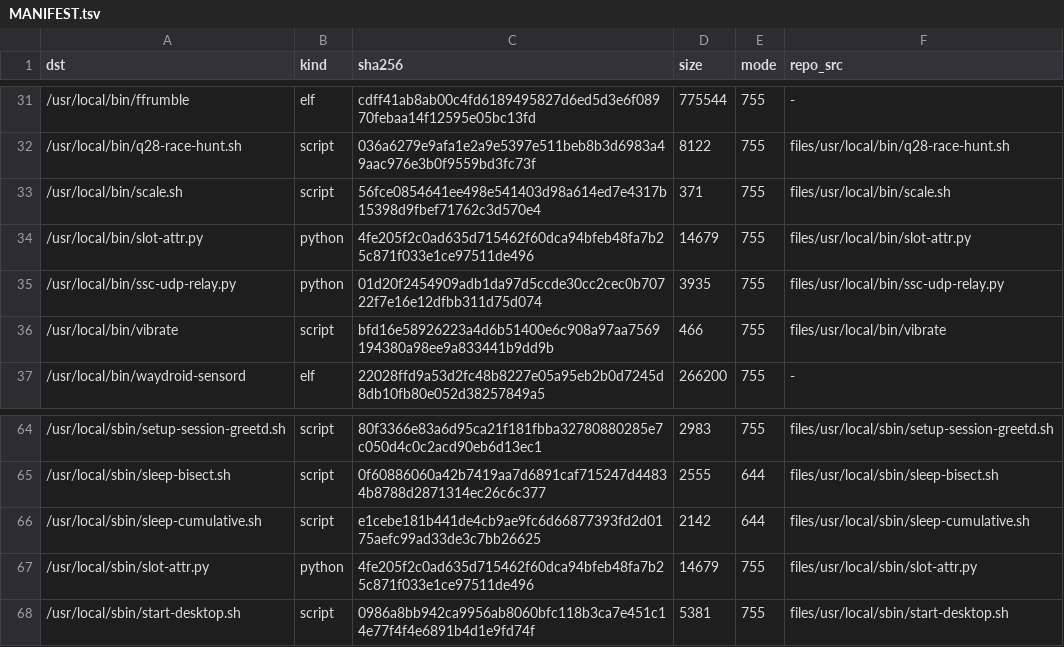
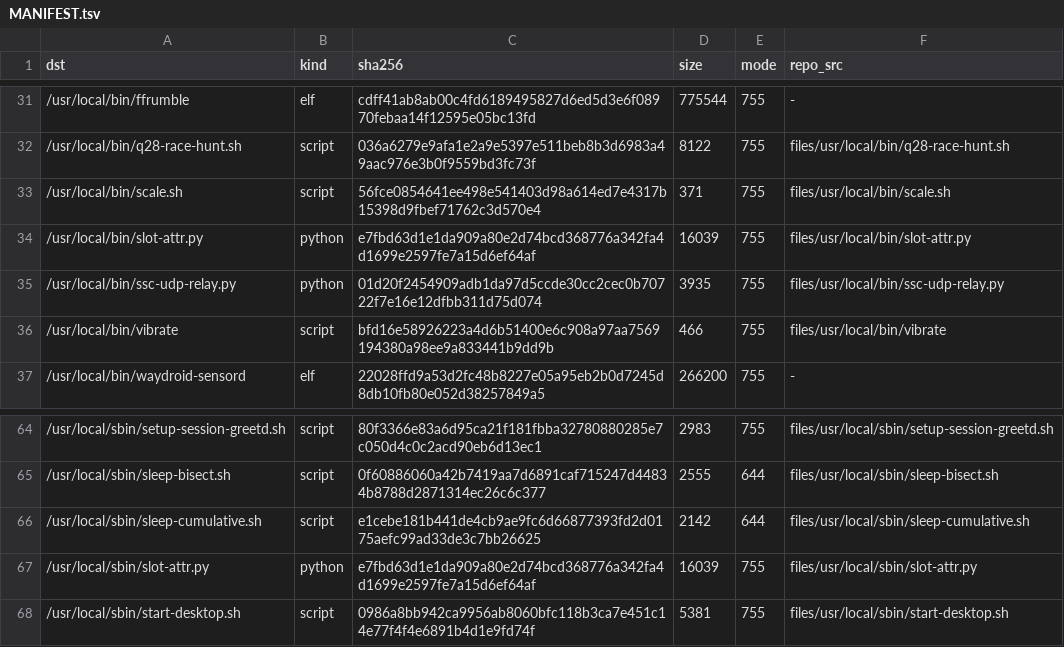
Before and after one commit to xiaquwan1001/lenovo-legion-y700-gen4-tb322fc-elden-linux, a TSV file: packaging/elden-userland/MANIFEST.tsv, drawn as a sheet; only a part is shown, gaps mark what is left out.

```diff
--- a/packaging/elden-userland/MANIFEST.tsv
+++ b/packaging/elden-userland/MANIFEST.tsv
@@ -33,3 +33,3 @@ dst	kind	sha256	size	mode	repo_src
 /usr/local/bin/scale.sh	script	56fce0854641ee498e541403d98a614ed7e4317b15398d9fbef71762c3d570e4	371	755	files/usr/local/bin/scale.sh
-/usr/local/bin/slot-attr.py	python	4fe205f2c0ad635d715462f60dca94bfeb48fa7b25c871f033e1ce97511de496	14679	755	files/usr/local/bin/slot-attr.py
+/usr/local/bin/slot-attr.py	python	e7fbd63d1e1da909a80e2d74bcd368776a342fa4d1699e2597fe7a15d6ef64af	16039	755	files/usr/local/bin/slot-attr.py
 /usr/local/bin/ssc-udp-relay.py	python	01d20f2454909adb1da97d5ccde30cc2cec0b70722f7e16e12dfbb311d75d074	3935	755	files/usr/local/bin/ssc-udp-relay.py
@@ -66,3 +66,3 @@ dst	kind	sha256	size	mode	repo_src
 /usr/local/sbin/sleep-cumulative.sh	script	e1cebe181b441de4cb9ae9fc6d66877393fd2d0175aefc99ad33de3c7bb26625	2142	644	files/usr/local/sbin/sleep-cumulative.sh
-/usr/local/sbin/slot-attr.py	python	4fe205f2c0ad635d715462f60dca94bfeb48fa7b25c871f033e1ce97511de496	14679	755	files/usr/local/sbin/slot-attr.py
+/usr/local/sbin/slot-attr.py	python	e7fbd63d1e1da909a80e2d74bcd368776a342fa4d1699e2597fe7a15d6ef64af	16039	755	files/usr/local/sbin/slot-attr.py
 /usr/local/sbin/start-desktop.sh	script	0986a8bb942ca9956ab8060bfc118b3ca7e451c14e77f4f4e6891b4d1e9fd74f	5381	755	files/usr/local/sbin/start-desktop.sh
```
Also changed, not shown: 12 other files.
